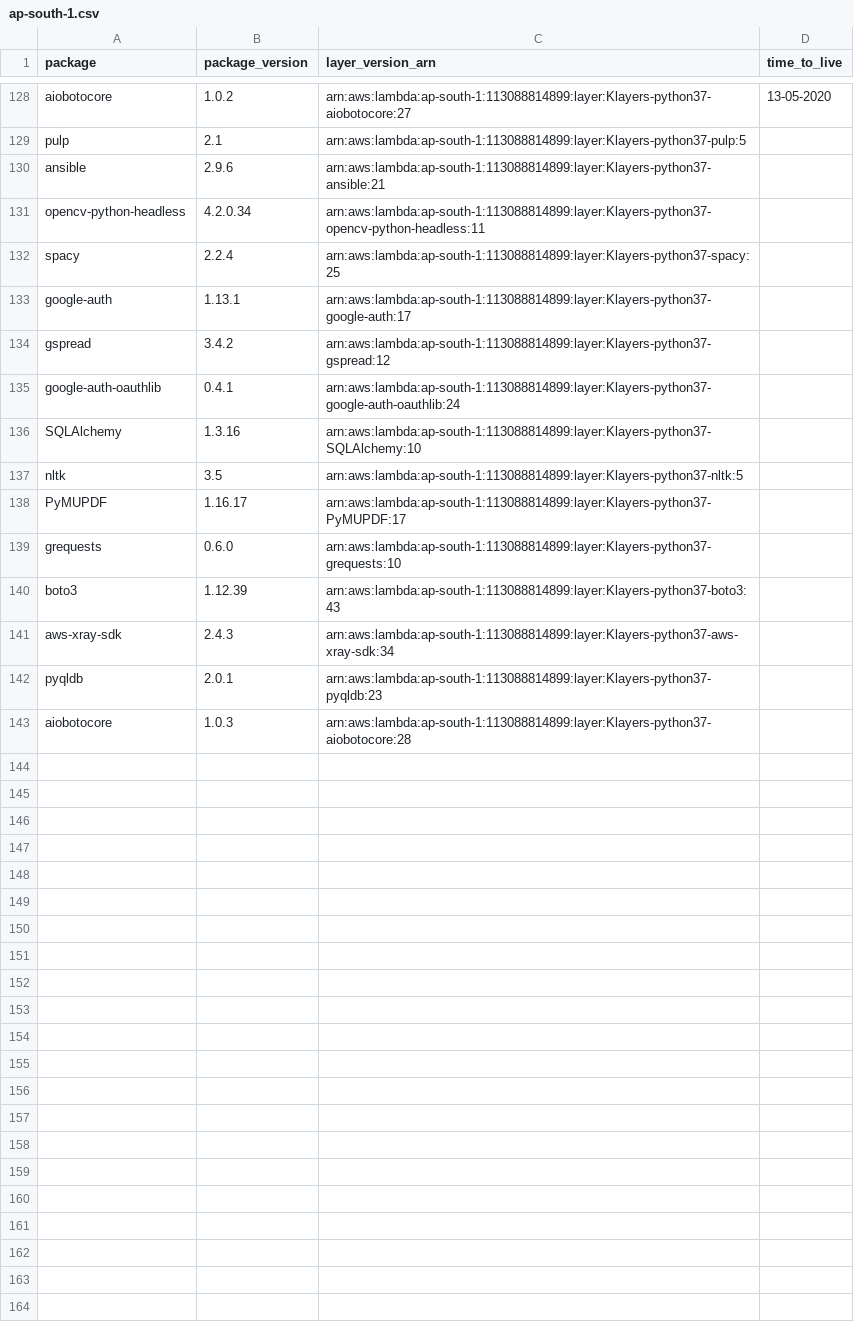
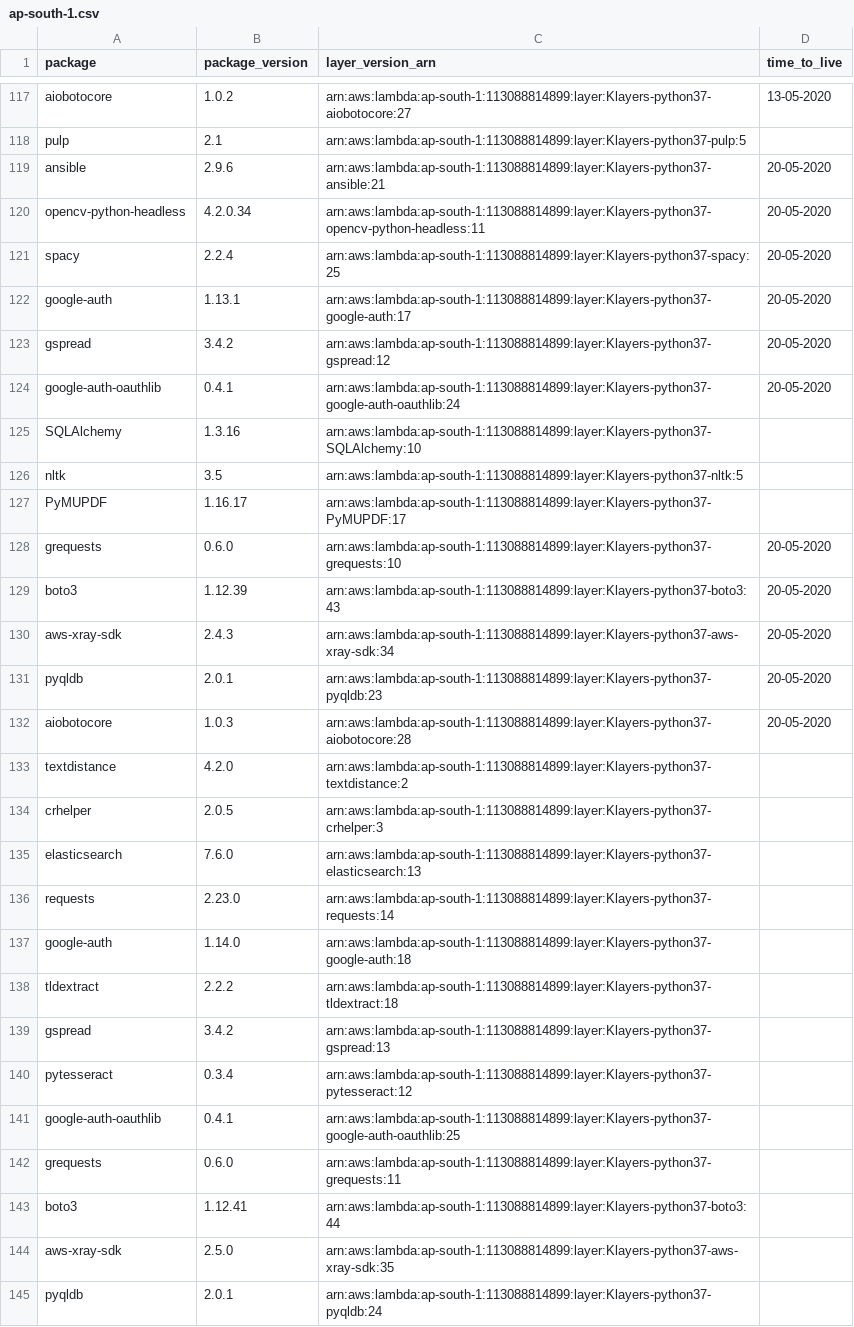
Before and after one commit to keithrozario/Klayers, a CSV file: deployments/python3.7/arns/ap-south-1.csv, drawn as a sheet; only a part is shown, gaps mark what is left out; the diff covers the shown part only.

```diff
--- a/deployments/python3.7/arns/ap-south-1.csv
+++ b/deployments/python3.7/arns/ap-south-1.csv
@@ -129,8 +118,8 @@ aiobotocore,1.0.2,arn:aws:lambda:ap-south-1:113088814899:layer:Klayers-python37-
 pulp,2.1,arn:aws:lambda:ap-south-1:113088814899:layer:Klayers-python37-pulp:5,
-ansible,2.9.6,arn:aws:lambda:ap-south-1:113088814899:layer:Klayers-python37-ansible:21,
-opencv-python-headless,4.2.0.34,arn:aws:lambda:ap-south-1:113088814899:layer:Klayers-python37-opencv-python-headless:11,
-spacy,2.2.4,arn:aws:lambda:ap-south-1:113088814899:layer:Klayers-python37-spacy:25,
-google-auth,1.13.1,arn:aws:lambda:ap-south-1:113088814899:layer:Klayers-python37-google-auth:17,
-gspread,3.4.2,arn:aws:lambda:ap-south-1:113088814899:layer:Klayers-python37-gspread:12,
-google-auth-oauthlib,0.4.1,arn:aws:lambda:ap-south-1:113088814899:layer:Klayers-python37-google-auth-oauthlib:24,
+ansible,2.9.6,arn:aws:lambda:ap-south-1:113088814899:layer:Klayers-python37-ansible:21,20-05-2020
+opencv-python-headless,4.2.0.34,arn:aws:lambda:ap-south-1:113088814899:layer:Klayers-python37-opencv-python-headless:11,20-05-2020
+spacy,2.2.4,arn:aws:lambda:ap-south-1:113088814899:layer:Klayers-python37-spacy:25,20-05-2020
+google-auth,1.13.1,arn:aws:lambda:ap-south-1:113088814899:layer:Klayers-python37-google-auth:17,20-05-2020
+gspread,3.4.2,arn:aws:lambda:ap-south-1:113088814899:layer:Klayers-python37-gspread:12,20-05-2020
+google-auth-oauthlib,0.4.1,arn:aws:lambda:ap-south-1:113088814899:layer:Klayers-python37-google-auth-oauthlib:24,20-05-2020
 SQLAlchemy,1.3.16,arn:aws:lambda:ap-south-1:113088814899:layer:Klayers-python37-SQLAlchemy:10,
@@ -138,6 +127,19 @@ nltk,3.5,arn:aws:lambda:ap-south-1:113088814899:layer:Klayers-python37-nltk:5,
 PyMUPDF,1.16.17,arn:aws:lambda:ap-south-1:113088814899:layer:Klayers-python37-PyMUPDF:17,
-grequests,0.6.0,arn:aws:lambda:ap-south-1:113088814899:layer:Klayers-python37-grequests:10,
-boto3,1.12.39,arn:aws:lambda:ap-south-1:113088814899:layer:Klayers-python37-boto3:43,
-aws-xray-sdk,2.4.3,arn:aws:lambda:ap-south-1:113088814899:layer:Klayers-python37-aws-xray-sdk:34,
-pyqldb,2.0.1,arn:aws:lambda:ap-south-1:113088814899:layer:Klayers-python37-pyqldb:23,
-aiobotocore,1.0.3,arn:aws:lambda:ap-south-1:113088814899:layer:Klayers-python37-aiobotocore:28,
+grequests,0.6.0,arn:aws:lambda:ap-south-1:113088814899:layer:Klayers-python37-grequests:10,20-05-2020
+boto3,1.12.39,arn:aws:lambda:ap-south-1:113088814899:layer:Klayers-python37-boto3:43,20-05-2020
+aws-xray-sdk,2.4.3,arn:aws:lambda:ap-south-1:113088814899:layer:Klayers-python37-aws-xray-sdk:34,20-05-2020
+pyqldb,2.0.1,arn:aws:lambda:ap-south-1:113088814899:layer:Klayers-python37-pyqldb:23,20-05-2020
+aiobotocore,1.0.3,arn:aws:lambda:ap-south-1:113088814899:layer:Klayers-python37-aiobotocore:28,20-05-2020
+textdistance,4.2.0,arn:aws:lambda:ap-south-1:113088814899:layer:Klayers-python37-textdistance:2,
+crhelper,2.0.5,arn:aws:lambda:ap-south-1:113088814899:layer:Klayers-python37-crhelper:3,
+elasticsearch,7.6.0,arn:aws:lambda:ap-south-1:113088814899:layer:Klayers-python37-elasticsearch:13,
+requests,2.23.0,arn:aws:lambda:ap-south-1:113088814899:layer:Klayers-python37-requests:14,
+google-auth,1.14.0,arn:aws:lambda:ap-south-1:113088814899:layer:Klayers-python37-google-auth:18,
+tldextract,2.2.2,arn:aws:lambda:ap-south-1:113088814899:layer:Klayers-python37-tldextract:18,
+gspread,3.4.2,arn:aws:lambda:ap-south-1:113088814899:layer:Klayers-python37-gspread:13,
+pytesseract,0.3.4,arn:aws:lambda:ap-south-1:113088814899:layer:Klayers-python37-pytesseract:12,
+google-auth-oauthlib,0.4.1,arn:aws:lambda:ap-south-1:113088814899:layer:Klayers-python37-google-auth-oauthlib:25,
+grequests,0.6.0,arn:aws:lambda:ap-south-1:113088814899:layer:Klayers-python37-grequests:11,
+boto3,1.12.41,arn:aws:lambda:ap-south-1:113088814899:layer:Klayers-python37-boto3:44,
+aws-xray-sdk,2.5.0,arn:aws:lambda:ap-south-1:113088814899:layer:Klayers-python37-aws-xray-sdk:35,
+pyqldb,2.0.1,arn:aws:lambda:ap-south-1:113088814899:layer:Klayers-python37-pyqldb:24,
```
Also changed, not shown: 7 added rows, 11 removed rows and 9 edited cells elsewhere in this file, deployments/python3.7/arns/ap-east-1.csv, deployments/python3.7/arns/eu-north-1.csv, 35 other files.
